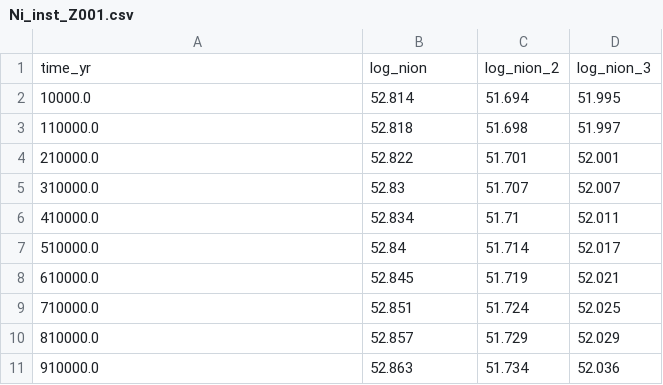
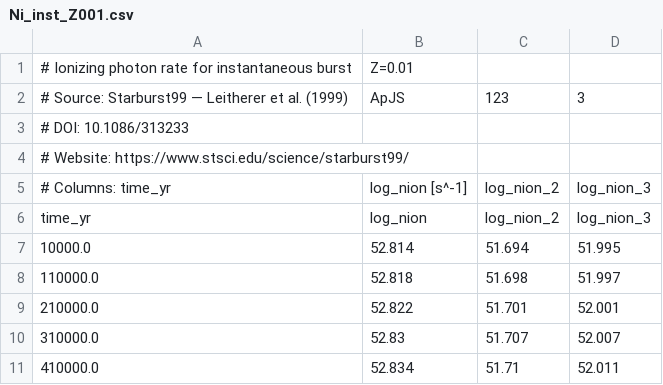
Before and after one commit to LauraSommovigo/dust_JWST_highz, a CSV file: data/Ni_inst_Z001.csv, drawn as a sheet; only a part is shown; the shorter side is filled out with more unchanged rows.

```diff
--- a/data/Ni_inst_Z001.csv
+++ b/data/Ni_inst_Z001.csv
@@ -1 +1,6 @@
+# Ionizing photon rate for instantaneous burst, Z=0.01
+# Source: Starburst99 — Leitherer et al. (1999), ApJS, 123, 3
+# DOI: 10.1086/313233
+# Website: https://www.stsci.edu/science/starburst99/
+# Columns: time_yr, log_nion [s^-1], log_nion_2, log_nion_3
 time_yr,log_nion,log_nion_2,log_nion_3
```
Also changed, not shown: data/JWST_z10_galaxies.csv, data/L1500_cont_Z001.csv, 24 other files.
